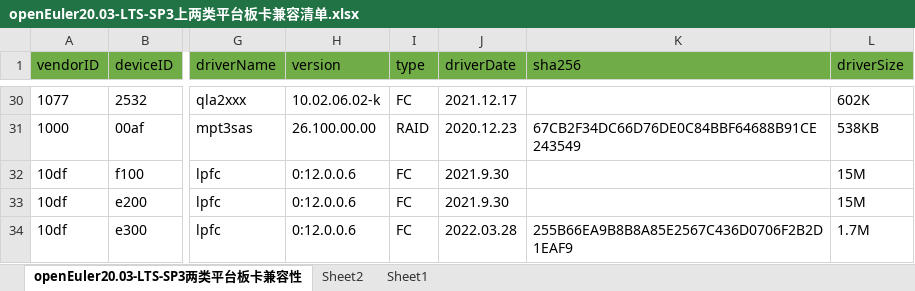
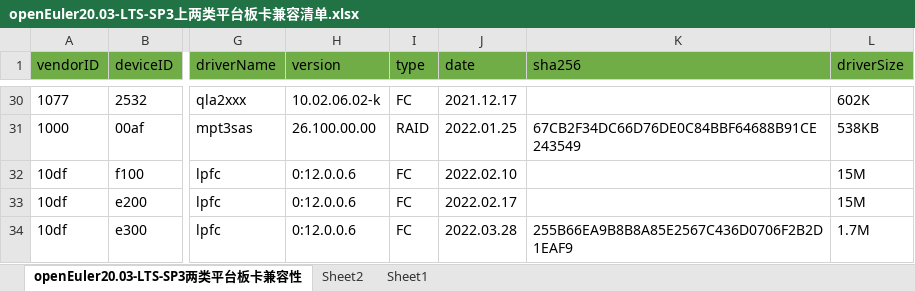
Before and after one commit to openeuler-mirror/website-v2, an Excel workbook: data/compatibility/openEuler20.03-LTS-SP3上两类平台板卡兼容清单.xlsx, sheet openEuler20.03-LTS-SP3两类平台板卡兼容性, drawn as a sheet; only a part is shown, gaps mark what is left out; values as stored, in another font and other column widths than the file's, no borders; the diff covers the shown part only; the diff names each change by its address in the sheet, - before the commit and + after, or states it on an @@ line.

```diff
--- a/data/compatibility/openEuler20.03-LTS-SP3上两类平台板卡兼容清单.xlsx (sheet openEuler20.03-LTS-SP3两类平台板卡兼容性)
+++ b/data/compatibility/openEuler20.03-LTS-SP3上两类平台板卡兼容清单.xlsx (sheet openEuler20.03-LTS-SP3两类平台板卡兼容性)
-J1: driverDate
+J1: date
-J31 (date): 2020.12.23
+J31 (date): 2022.01.25
-J32 (date): 2021.9.30
+J32 (date): 2022.02.10
-J33 (date): 2021.9.30
+J33 (date): 2022.02.17
```
Also changed, not shown: 26 edited cells and cell formats elsewhere in this sheet, 3 other files.
